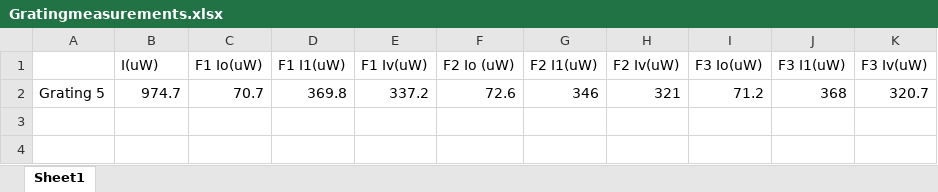
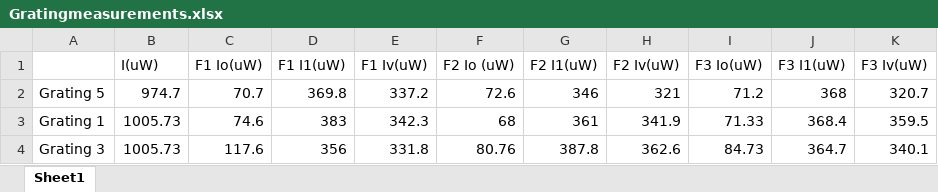
Before and after one commit to stuartsmyth/gMOT, an Excel workbook: Gratingmeasurements.xlsx, sheet Sheet1, drawn as a sheet; values as stored, in another font and other column widths than the file's, no borders; the diff names each change by its address in the sheet, - before the commit and + after, or states it on an @@ line.

Commit message:
after retaking of data

```diff
--- a/Gratingmeasurements.xlsx (sheet Sheet1)
+++ b/Gratingmeasurements.xlsx (sheet Sheet1)
+row 3: Grating 1 | 1005.73 | 74.6 | 383 | 342.3 | 68 | 361 | 341.9 | 71.33 | 368.4 | 359.5
+row 4: Grating 3 | 1005.73 | 117.6 | 356 | 331.8 | 80.76 | 387.8 | 362.6 | 84.73 | 364.7 | 340.1
```
Also changed, not shown: 2 other files.
